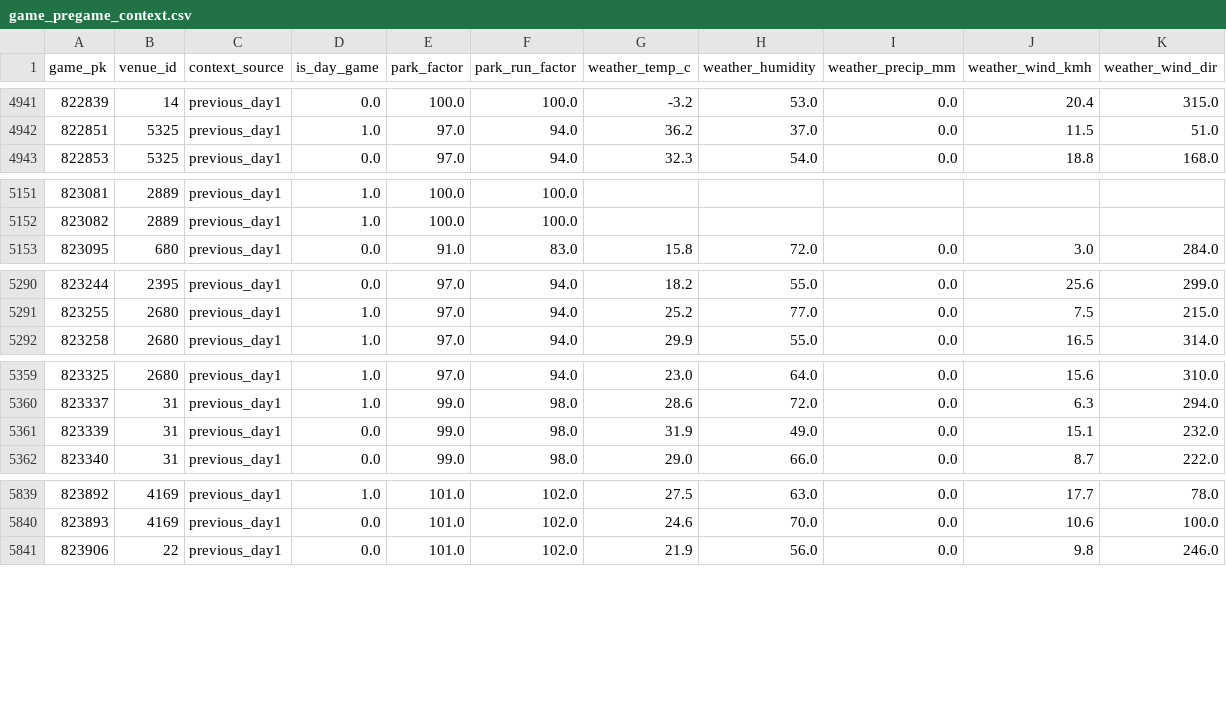
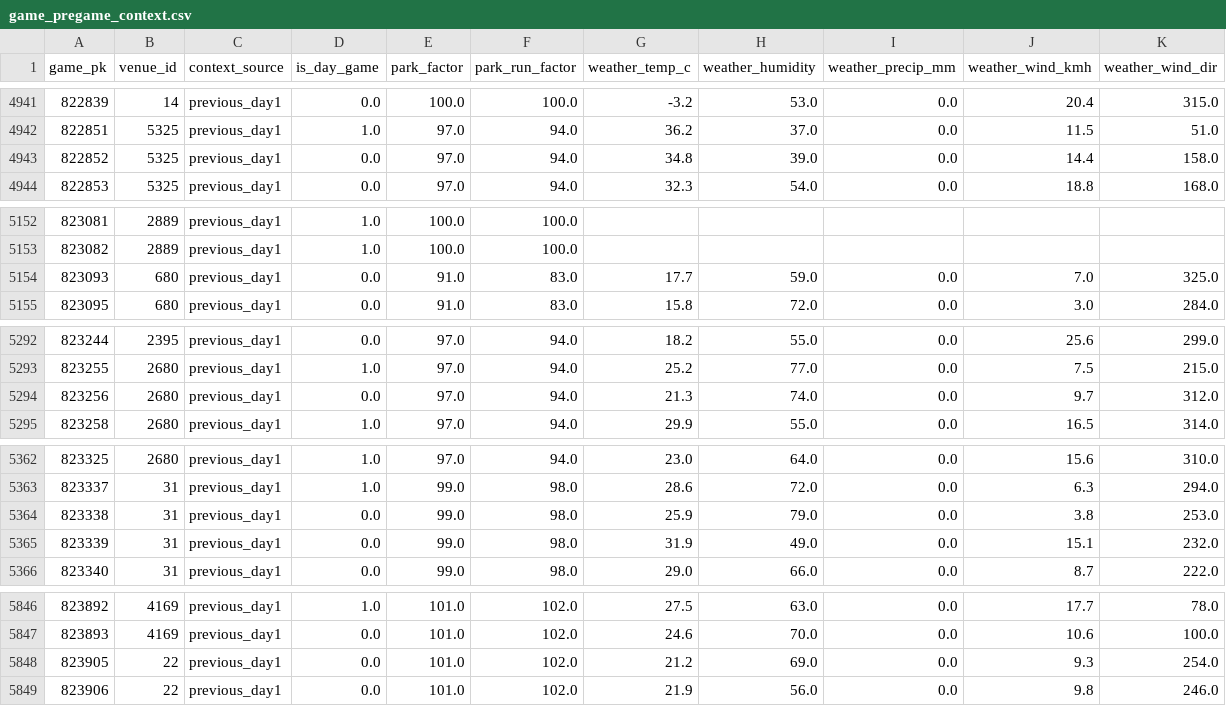
Before and after one commit to mlbclub/mlb-edge, a CSV file: mlb_edge_public_web_designed/data/game_pregame_context.csv, drawn as a sheet; only a part is shown, gaps mark what is left out; the diff covers the shown part only; the diff names each change by its address in the sheet, - before the commit and + after, or states it on an @@ line.

```diff
--- a/mlb_edge_public_web_designed/data/game_pregame_context.csv
+++ b/mlb_edge_public_web_designed/data/game_pregame_context.csv
+row 4943: 822852 | 5325 | previous_day1 | 0.0 | 97.0 | 94.0 | 34.8 | 39.0 | 0.0 | 14.4 | 158.0
+row 5154: 823093 | 680 | previous_day1 | 0.0 | 91.0 | 83.0 | 17.7 | 59.0 | 0.0 | 7.0 | 325.0
+row 5294: 823256 | 2680 | previous_day1 | 0.0 | 97.0 | 94.0 | 21.3 | 74.0 | 0.0 | 9.7 | 312.0
+row 5364: 823338 | 31 | previous_day1 | 0.0 | 99.0 | 98.0 | 25.9 | 79.0 | 0.0 | 3.8 | 253.0
+row 5848: 823905 | 22 | previous_day1 | 0.0 | 101.0 | 102.0 | 21.2 | 69.0 | 0.0 | 9.3 | 254.0
```
Also changed, not shown: 10 added rows elsewhere in this file, mlb_edge_public_web_designed/data/bullpen_roles.csv, mlb_edge_public_web_designed/data/current_odds_history.csv, 6 other files.
